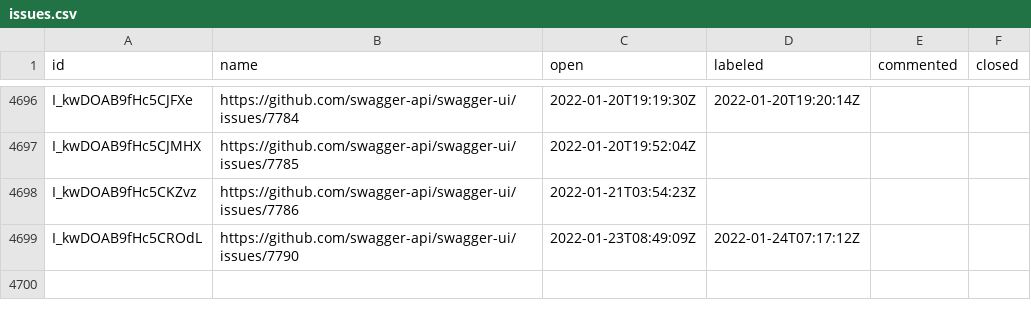
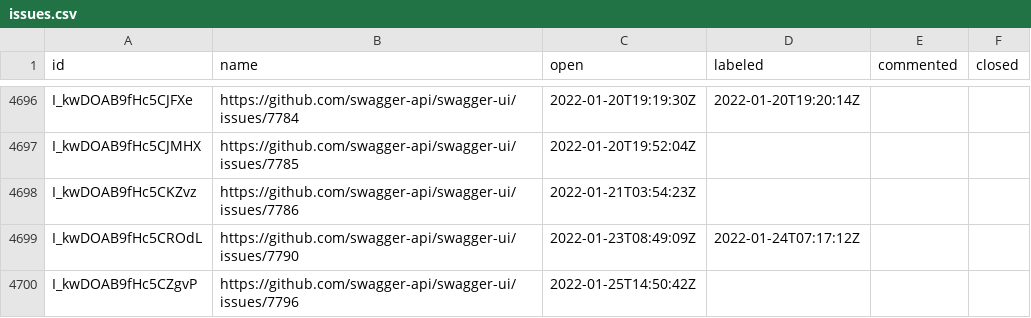
Before and after one commit to SmartBear/swagger-oselvar-metrics, a CSV file: data/swagger-api/swagger-ui/issues.csv, drawn as a sheet; only a part is shown, gaps mark what is left out.

```diff
--- a/data/swagger-api/swagger-ui/issues.csv
+++ b/data/swagger-api/swagger-ui/issues.csv
@@ -4699 +4699,2 @@ I_kwDOAB9fHc5CKZvz,https://github.com/swagger-api/swagger-ui/issues/7786,2022-01
 I_kwDOAB9fHc5CROdL,https://github.com/swagger-api/swagger-ui/issues/7790,2022-01-23T08:49:09Z,2022-01-24T07:17:12Z,,
+I_kwDOAB9fHc5CZgvP,https://github.com/swagger-api/swagger-ui/issues/7796,2022-01-25T14:50:42Z,,,
```
Also changed, not shown: data/swagger-api/swagger-js/pullRequests.csv, data/swagger-api/swagger-parser/issues.csv.
